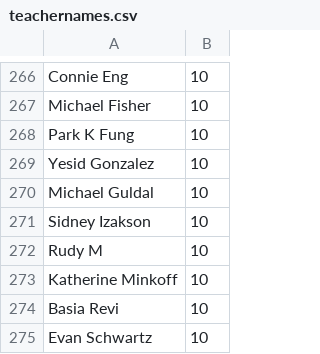
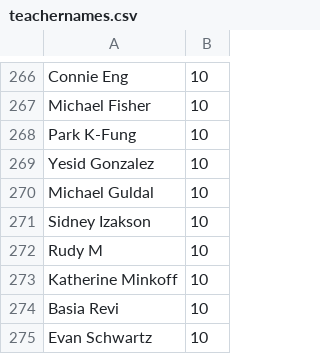
Before and after one commit to LeandraBoodram/DatabaseProject, a CSV file: teachernames.csv, drawn as a sheet; only a part is shown, gaps mark what is left out.

Commit message:
Update teachernames.csv

```diff
--- a/teachernames.csv
+++ b/teachernames.csv
@@ -267,3 +267,3 @@ Connie Eng, 10
 Michael Fisher, 10
-Park K Fung, 10
+Park K-Fung, 10
 Yesid Gonzalez, 10
```
